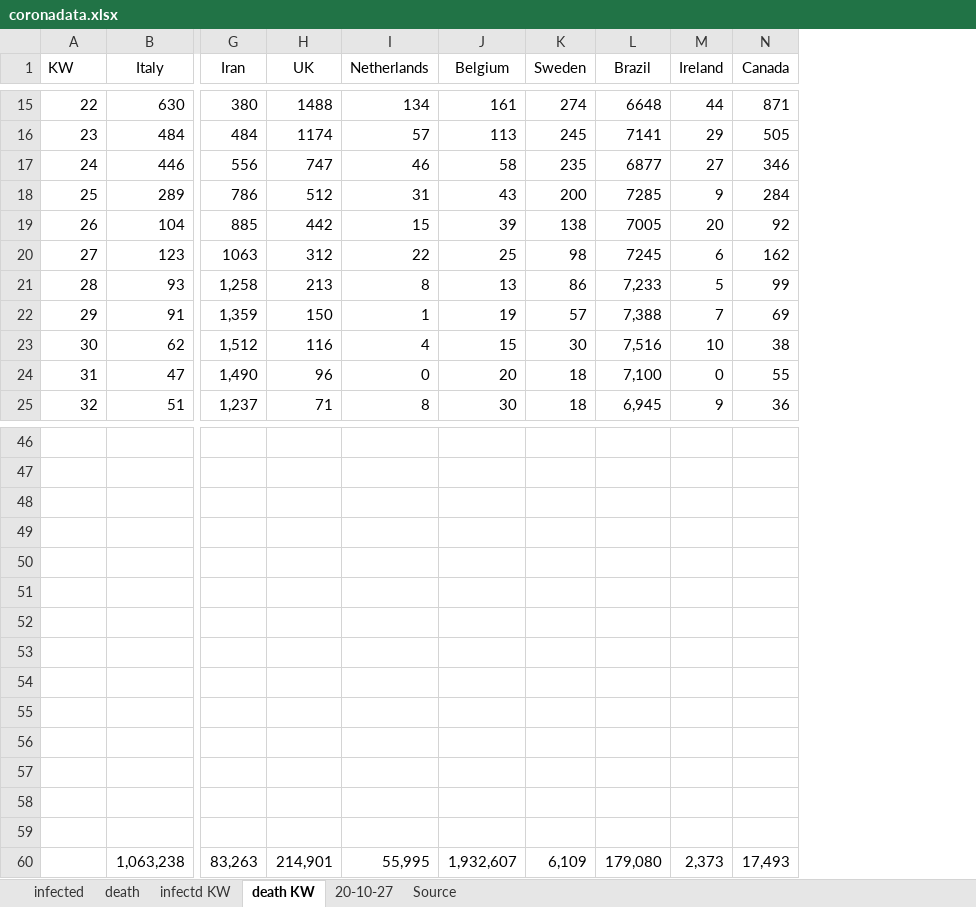
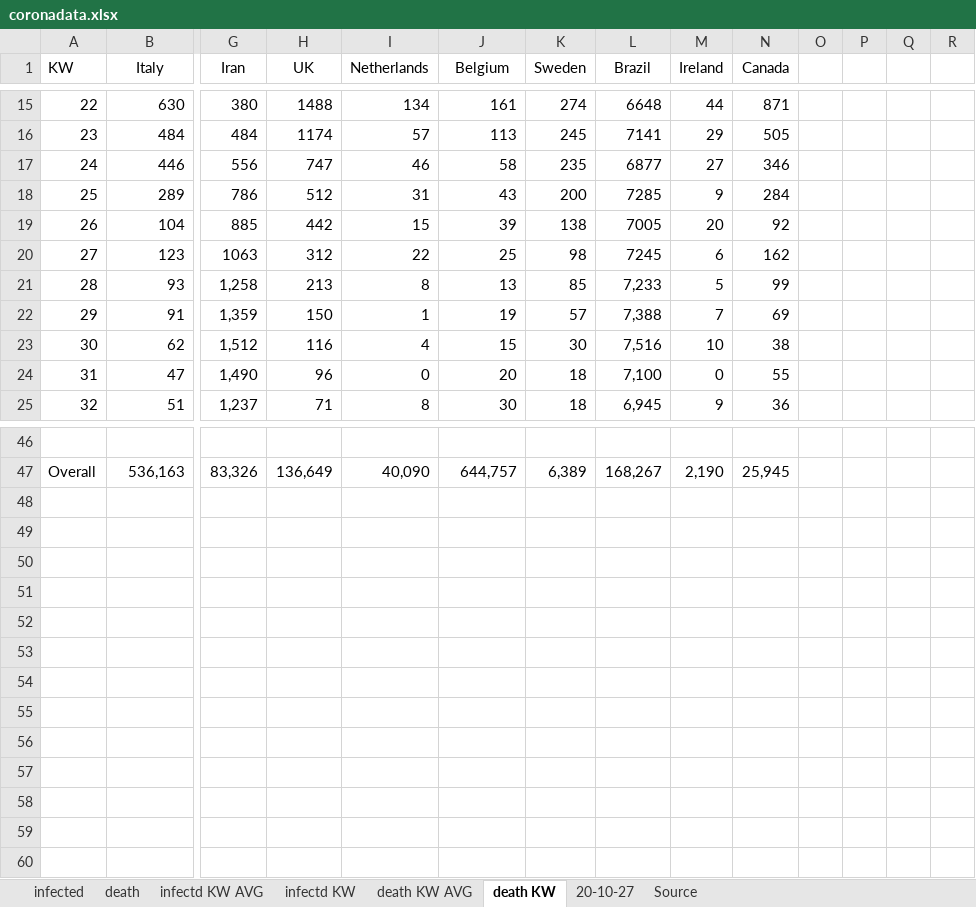
Before and after one commit to ChristophKrause/coronaDataHelper, an Excel workbook: src/CoronaDataHelper/CoronaDataHelper/res/coronadata.xlsx, sheet death KW, drawn as a sheet; only a part is shown, gaps mark what is left out; values as stored, in another font and other column widths than the file's, no borders; removed rows and columns are numbered as before the commit, all else as after; rows hold the shown columns only; the diff covers the shown part only; the diff names each change by its address in the sheet, - before the commit and + after, or states it on an @@ line.

Commit message:
Updated XLXS with AVG Calculation on infected and death count
 - current data

```diff
--- a/src/CoronaDataHelper/CoronaDataHelper/res/coronadata.xlsx (sheet death KW)
+++ b/src/CoronaDataHelper/CoronaDataHelper/res/coronadata.xlsx (sheet death KW)
+sheet tab: infectd KW AVG
+sheet tab: death KW AVG
+column O, empty
+column P, empty
+column Q, empty
+column R, empty
-K21 (Sweden): 86
+K21 (Sweden): 85
-row 47: (empty)
+row 47: Overall | 536,163 | 83,326 | 136,649 | 40,090 | 644,757 | 6,389 | 168,267 | 2,190 | 25,945
-row 48: (empty)
-row 49: (empty)
-row 50: (empty)
-row 51: (empty)
-row 52: (empty)
-row 53: (empty)
-row 54: (empty)
-row 55: (empty)
-row 56: (empty)
-row 57: (empty)
-row 58: (empty)
-row 59: (empty)
-row 60:  | 1,063,238 | 83,263 | 214,901 | 55,995 | 1,932,607 | 6,109 | 179,080 | 2,373 | 17,493
```
Also changed, not shown: 9 added rows, 9 removed rows and 4 edited cells elsewhere in this sheet, sheet death, sheet infected, sheet infectd KW, formulas that keep their value.
